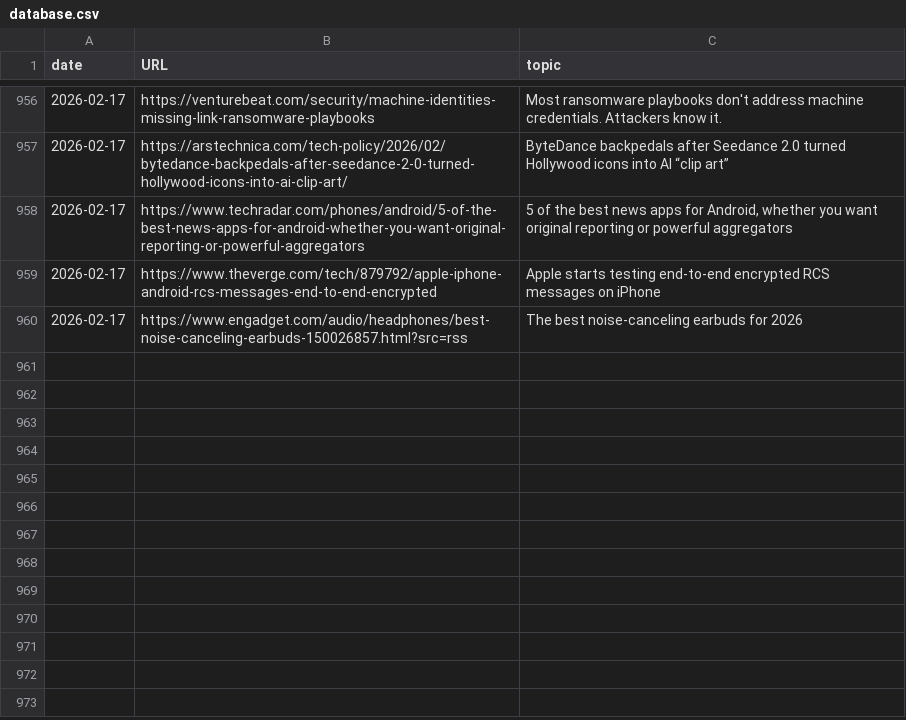
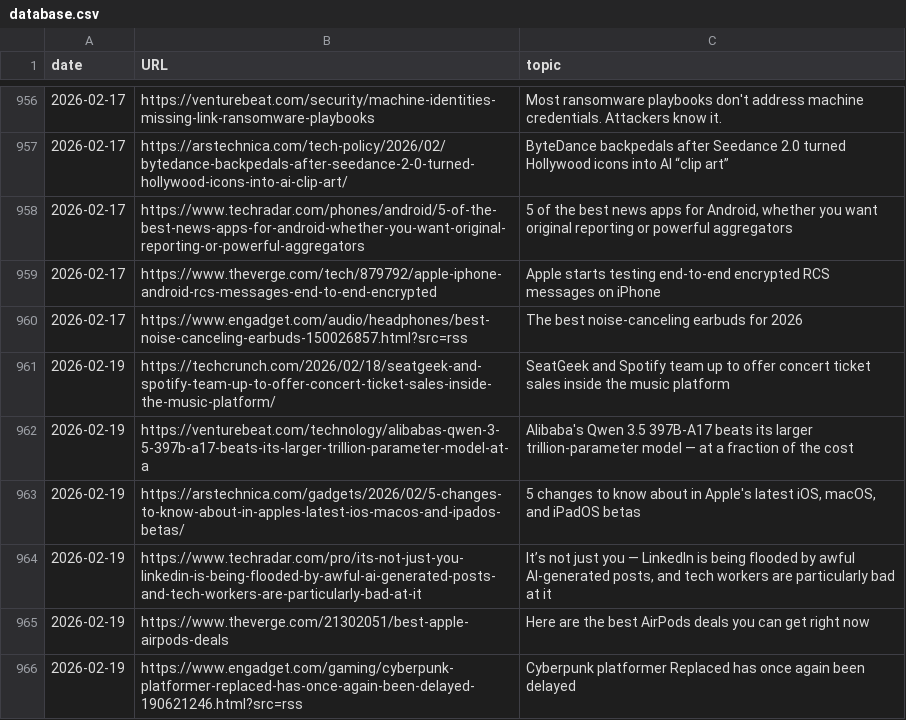
Before and after one commit to cheoljoo/english, a CSV file: database.csv, drawn as a sheet; only a part is shown, gaps mark what is left out; the diff names each change by its address in the sheet, - before the commit and + after, or states it on an @@ line.

```diff
--- a/database.csv
+++ b/database.csv
+row 961: 2026-02-19 | https://techcrunch.com/2026/02/18/seatgeek-and-spotify-team-up-to-offer-concert-ticket-sales-inside-the-music-platform/ | SeatGeek and Spotify team up to offer concert ticket sales inside the music platform
+row 962: 2026-02-19 | https://venturebeat.com/technology/alibabas-qwen-3-5-397b-a17-beats-its-larger-trillion-parameter-model-at-a | Alibaba's Qwen 3.5 397B-A17 beats its larger trillion-parameter model — at a fraction of the cost
+row 963: 2026-02-19 | https://arstechnica.com/gadgets/2026/02/5-changes-to-know-about-in-apples-latest-ios-macos-and-ipados-betas/ | 5 changes to know about in Apple's latest iOS, macOS, and iPadOS betas
+row 964: 2026-02-19 | https://www.techradar.com/pro/its-not-just-you-linkedin-is-being-flooded-by-awful-ai-generated-posts-and-tech-workers-are-particularly-bad-at-it | It’s not just you — LinkedIn is being flooded by awful AI-generated posts, and tech workers are particularly bad at it
+row 965: 2026-02-19 | https://www.theverge.com/21302051/best-apple-airpods-deals | Here are the best AirPods deals you can get right now
+row 966: 2026-02-19 | https://www.engadget.com/gaming/cyberpunk-platformer-replaced-has-once-again-been-delayed-190621246.html?src=rss | Cyberpunk platformer Replaced has once again been delayed
```
Also changed, not shown: 1 other file.
